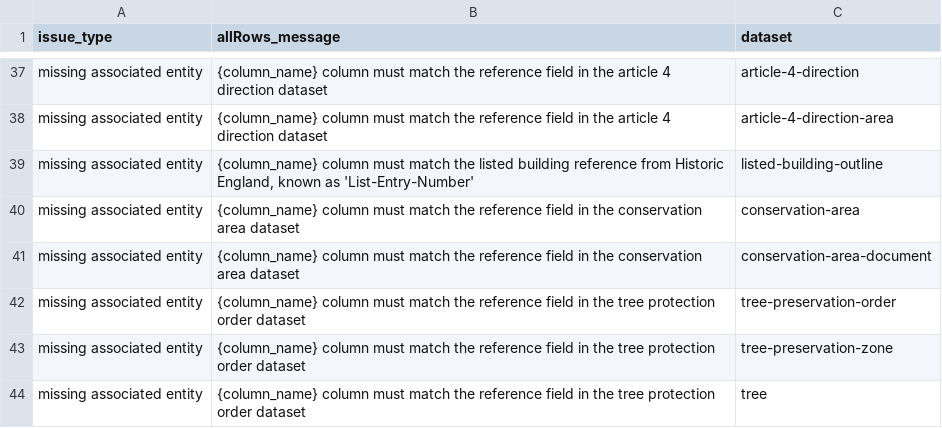
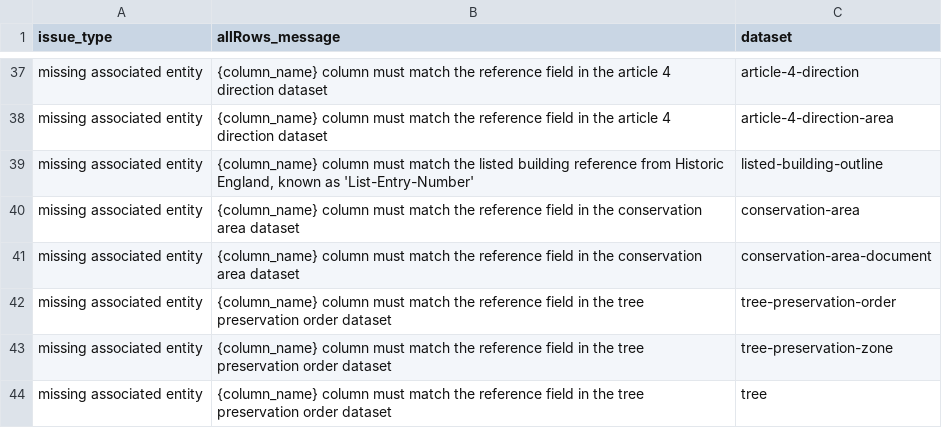
Before and after one commit to digital-land/submit, a CSV file: src/content/allRowsIssueMessages.csv, drawn as a sheet; only a part is shown, gaps mark what is left out.

Commit message:
Update allRowsIssueMessages.csv

```diff
--- a/src/content/allRowsIssueMessages.csv
+++ b/src/content/allRowsIssueMessages.csv
@@ -41,4 +41,4 @@ issue_type,allRows_message,dataset
 "missing associated entity","{column_name} column must match the reference field in the conservation area dataset",conservation-area-document
-"missing associated entity","{column_name} column must match the reference field in the tree protection order dataset",tree-preservation-order
-"missing associated entity","{column_name} column must match the reference field in the tree protection order dataset",tree-preservation-zone
-"missing associated entity","{column_name} column must match the reference field in the tree protection order dataset",tree
+"missing associated entity","{column_name} column must match the reference field in the tree preservation order dataset",tree-preservation-order
+"missing associated entity","{column_name} column must match the reference field in the tree preservation order dataset",tree-preservation-zone
+"missing associated entity","{column_name} column must match the reference field in the tree preservation order dataset",tree
```
